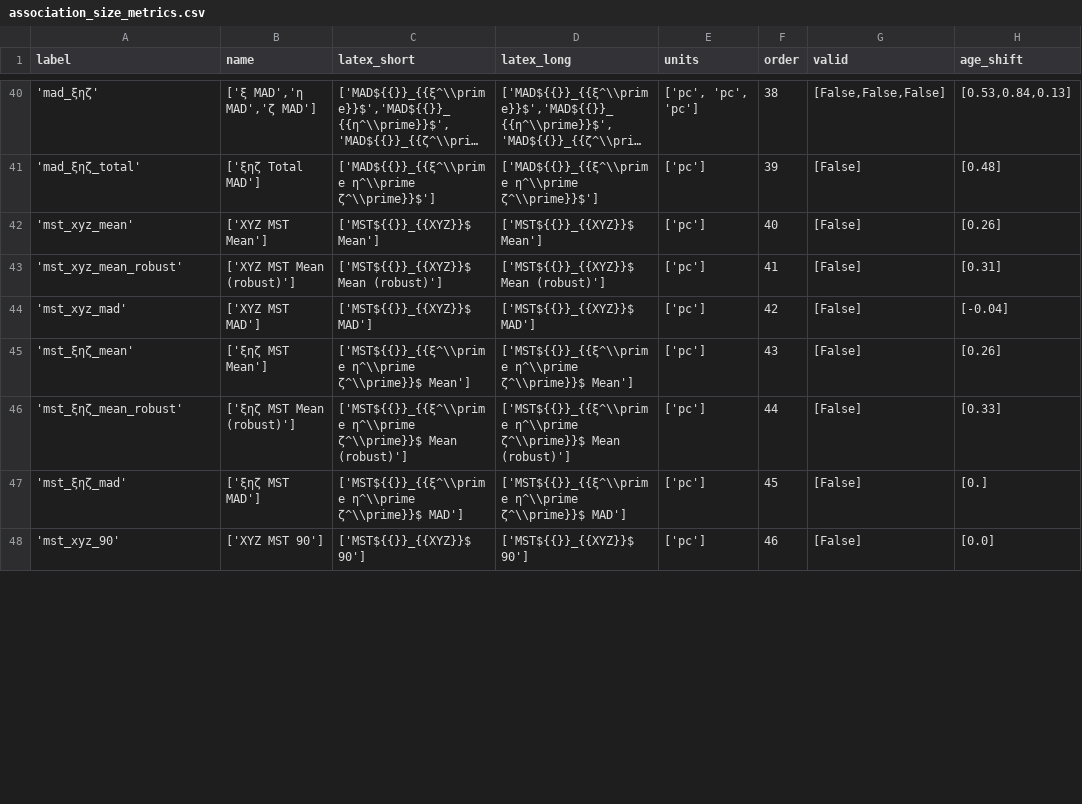
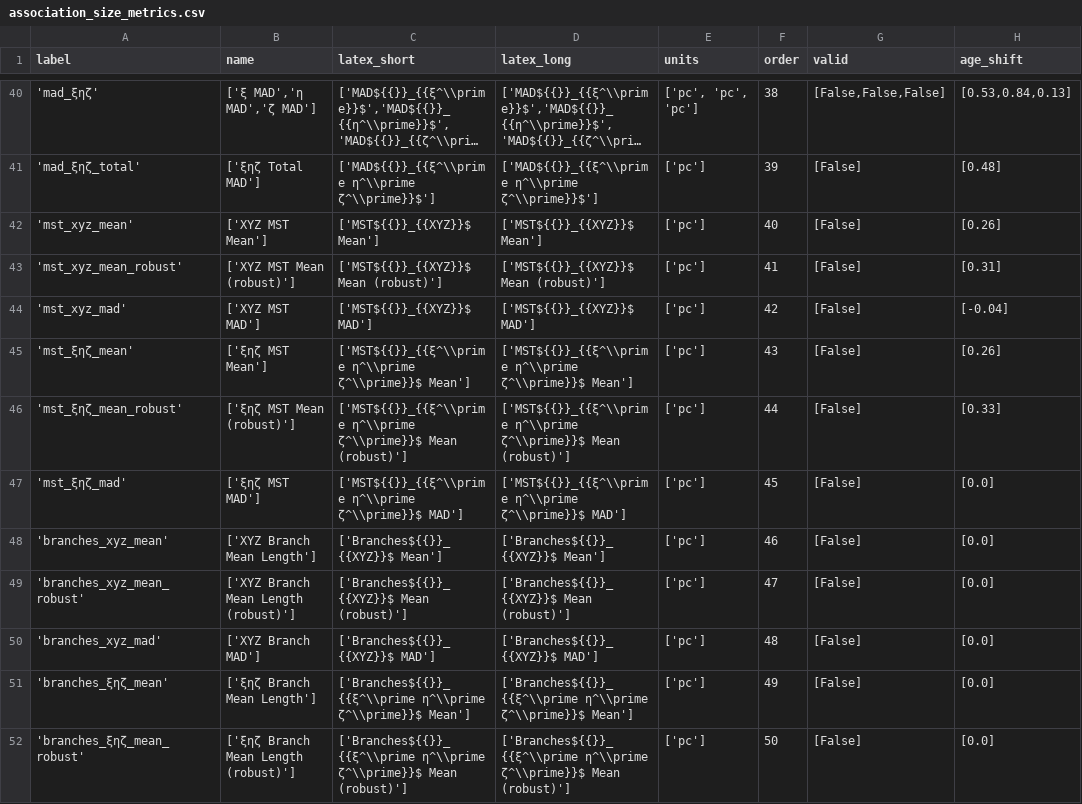
Before and after one commit to dominicouture/kanya, a CSV file: kanya/resources/association_size_metrics.csv, drawn as a sheet; only a part is shown, gaps mark what is left out; long unchanged cells end in …; the diff covers the shown part only.

Commit message:
Coordinate transforms updated and simplified, a bug that caused Group.get_limits to crash if outliers were present fixed, new mean, mean robust, and median absolute deviation tree branch lengths association size metrics, Series.plot_mst function updated, Series.plot_mst and Series.draw_mst renamed to Series.plot_tree and Series.draw_trees, Group.get_mst updated and renamed to Group.get_tree_branches, total error on age computation fixed, 90th percentile minimum spanning tree metric removed, full tree and minimum spanning tree computation updated to use the full tree instead of averaging Monte Carlo iterations to compute values, comments updated.

```diff
--- a/kanya/resources/association_size_metrics.csv
+++ b/kanya/resources/association_size_metrics.csv
@@ -46,3 +46,7 @@ label;name;latex_short;latex_long;units;order;valid;age_shift
 'mst_ξηζ_mean_robust';['ξηζ MST Mean (robust)'];['MST${{}}_{{ξ^\\prime η^\\prime ζ^\\prime}}$ Mean (robust)'];['MST${{}}_{{ξ^\\prime η^\\prime ζ^\\prime}}$ Mean (robust)'];['pc'];44;[False];[0.33]
-'mst_ξηζ_mad';['ξηζ MST MAD'];['MST${{}}_{{ξ^\\prime η^\\prime ζ^\\prime}}$ MAD'];['MST${{}}_{{ξ^\\prime η^\\prime ζ^\\prime}}$ MAD'];['pc'];45;[False];[0.]
-'mst_xyz_90';['XYZ MST 90'];['MST${{}}_{{XYZ}}$ 90'];['MST${{}}_{{XYZ}}$ 90'];['pc'];46;[False];[0.0]
+'mst_ξηζ_mad';['ξηζ MST MAD'];['MST${{}}_{{ξ^\\prime η^\\prime ζ^\\prime}}$ MAD'];['MST${{}}_{{ξ^\\prime η^\\prime ζ^\\prime}}$ MAD'];['pc'];45;[False];[0.0]
+'branches_xyz_mean';['XYZ Branch Mean Length'];['Branches${{}}_{{XYZ}}$ Mean'];['Branches${{}}_{{XYZ}}$ Mean'];['pc'];46;[False];[0.0]
+'branches_xyz_mean_robust';['XYZ Branch Mean Length (robust)'];['Branches${{}}_{{XYZ}}$ Mean (robust)'];['Branches${{}}_{{XYZ}}$ Mean (robust)'];['pc'];47;[False];[0.0]
+'branches_xyz_mad';['XYZ Branch MAD'];['Branches${{}}_{{XYZ}}$ MAD'];['Branches${{}}_{{XYZ}}$ MAD'];['pc'];48;[False];[0.0]
+'branches_ξηζ_mean';['ξηζ Branch Mean Length'];['Branches${{}}_{{ξ^\\prime η^\\prime ζ^\\prime}}$ Mean'];['Branches${{}}_{{ξ^\\prime η^\\prime ζ^\\prime}}$ Mean'];['pc'];49;[False];[0.0]
+'branches_ξηζ_mean_robust';['ξηζ Branch Mean Length (robust)'];['Branches${{}}_{{ξ^\\prime η^\\prime ζ^\\prime}}$ Mean (robust)'];['Branches${{}}_{{ξ^\\prime η^\\prime ζ^\\prime}}$ Mean (robust)'];['pc'];50;[False];[0.0]
```
Also changed, not shown: 1 added row and 12 edited cells elsewhere in this file, kanya/resources/default_parameters.csv, 11 other files.
